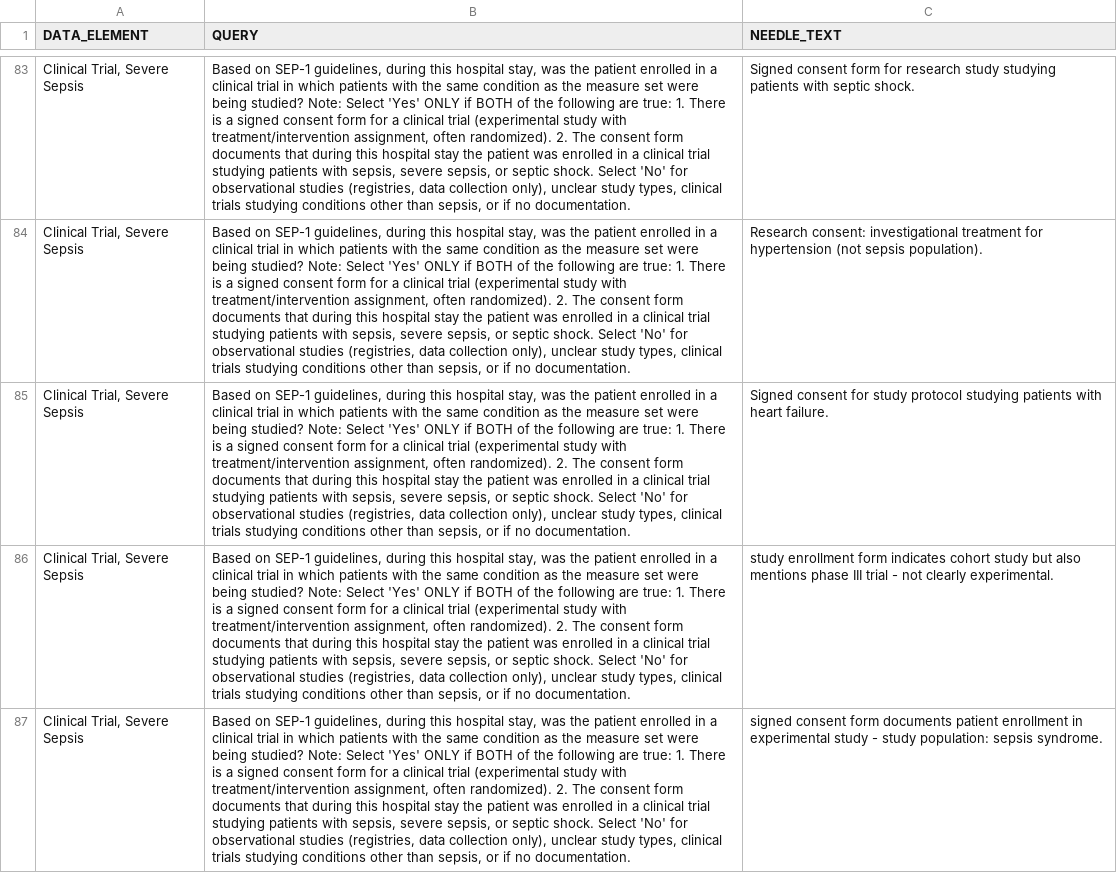
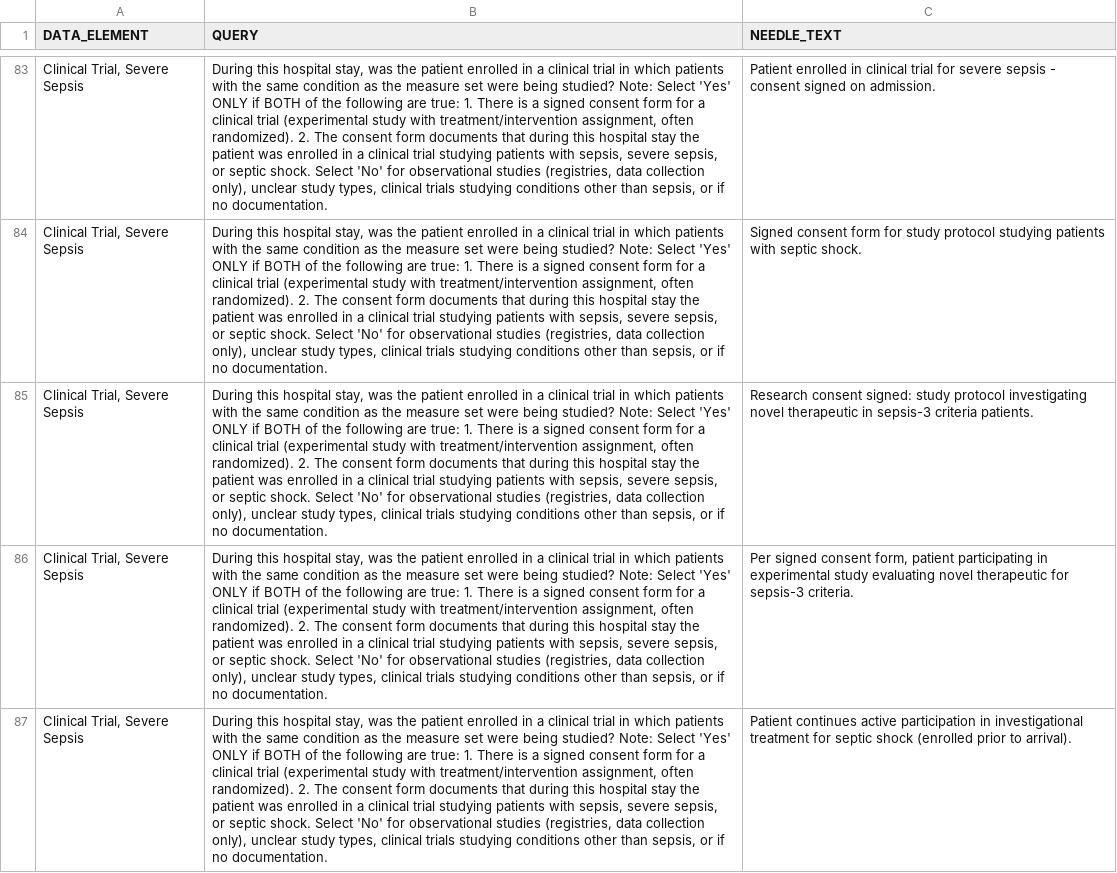
Before and after one commit to UCSD-DSC-Capstone-B08-LLM-Team/LLM_as_Info_Extractor, a CSV file: src/needles/clinical_trial_needles.csv, drawn as a sheet; only a part is shown, gaps mark what is left out; the diff covers the shown part only; the diff names each change by its address in the sheet, - before the commit and + after, or states it on an @@ line.

```diff
--- a/src/needles/clinical_trial_needles.csv
+++ b/src/needles/clinical_trial_needles.csv
-B83:B87 (QUERY): Based on SEP-1 guidelines, during this hospital…
+B83:B87 (QUERY): During this hospital…
-C83 (NEEDLE_TEXT): Signed consent form for research study studying patients with septic shock.
+C83 (NEEDLE_TEXT): Patient enrolled in clinical trial for severe sepsis - consent signed on admission.
-C84 (NEEDLE_TEXT): Research consent: investigational treatment for hypertension (not sepsis population).
+C84 (NEEDLE_TEXT): Signed consent form for study protocol studying patients with septic shock.
-C85 (NEEDLE_TEXT): Signed consent for study protocol studying patients with heart failure.
+C85 (NEEDLE_TEXT): Research consent signed: study protocol investigating novel therapeutic in sepsis-3 criteria patients.
-C86 (NEEDLE_TEXT): study enrollment form indicates cohort study but also mentions phase III trial - not clearly experimental.
+C86 (NEEDLE_TEXT): Per signed consent form, patient participating in experimental study evaluating novel therapeutic for sepsis-3 criteria.
-C87 (NEEDLE_TEXT): signed consent form documents patient enrollment in experimental study - study population: sepsis syndrome.
+C87 (NEEDLE_TEXT): Patient continues active participation in investigational treatment for septic shock (enrolled prior to arrival).
```
Also changed, not shown: 190 edited cells elsewhere in this file, src/needles/comfort_care_needles.csv, src/needles/contra_care_needles.csv, 5 other files.
